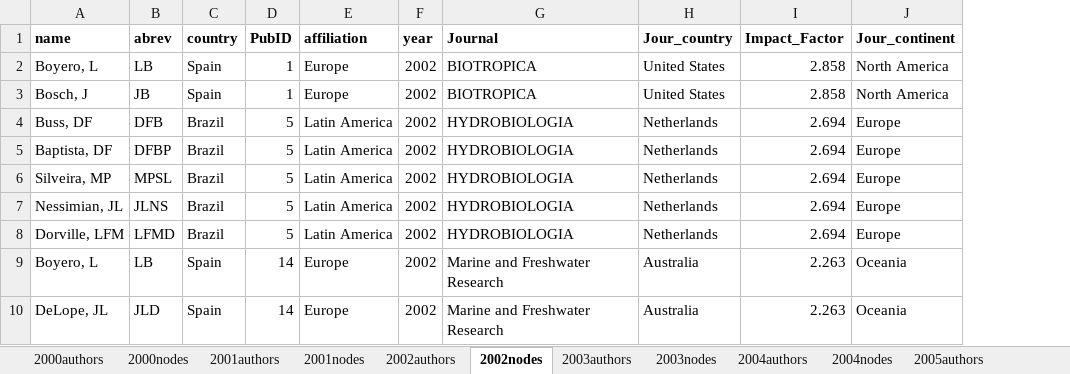
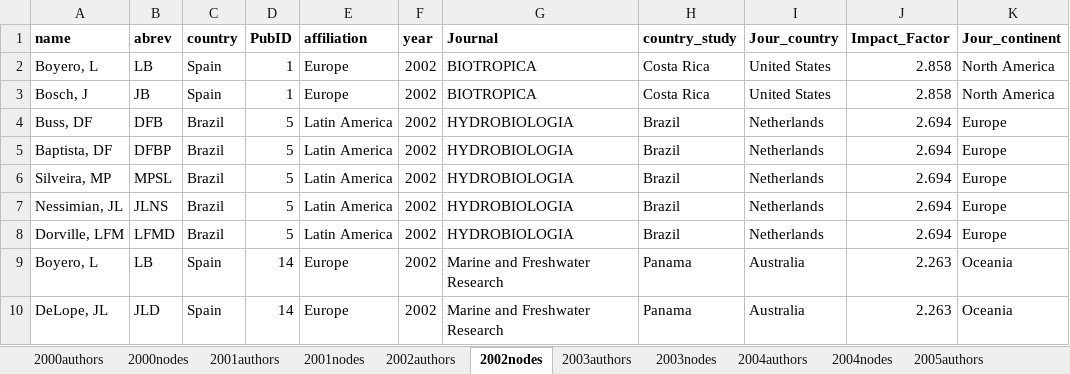
Before and after one commit to PEGutierrezF/NetworkAnalysis, an Excel workbook: data/data2000_2005.xlsx, sheet 2002nodes, drawn as a sheet; values as stored, in another font and other column widths than the file's, no borders; the diff names each change by its address in the sheet, - before the commit and + after, or states it on an @@ line.

```diff
--- a/data/data2000_2005.xlsx (sheet 2002nodes)
+++ b/data/data2000_2005.xlsx (sheet 2002nodes)
+column H (country_study), rows 2-10: Costa Rica | Costa Rica | Brazil | Brazil | Brazil | Brazil | Brazil | Panama | Panama
```
Also changed, not shown: sheet 2005nodes, sheet 2000nodes, sheet 2003nodes, sheet 2001nodes, sheet 2004nodes, data/data2000_2020.xlsx, data/data2006_2010.xlsx, 5 other files.
